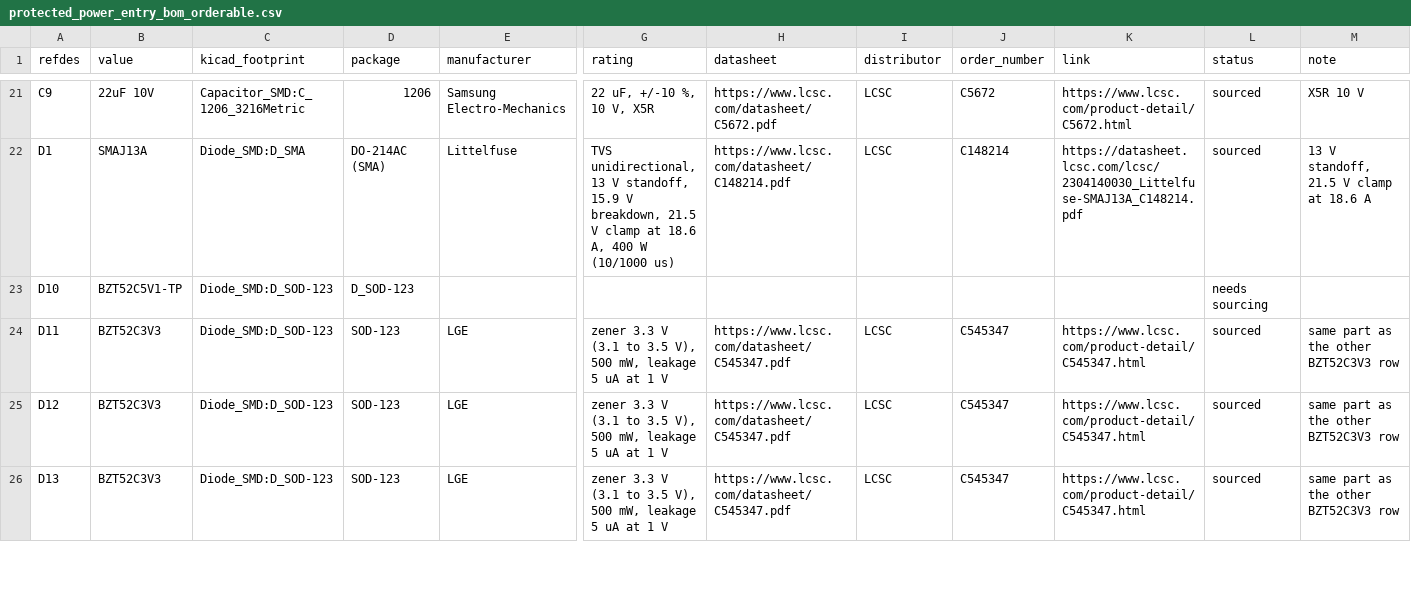
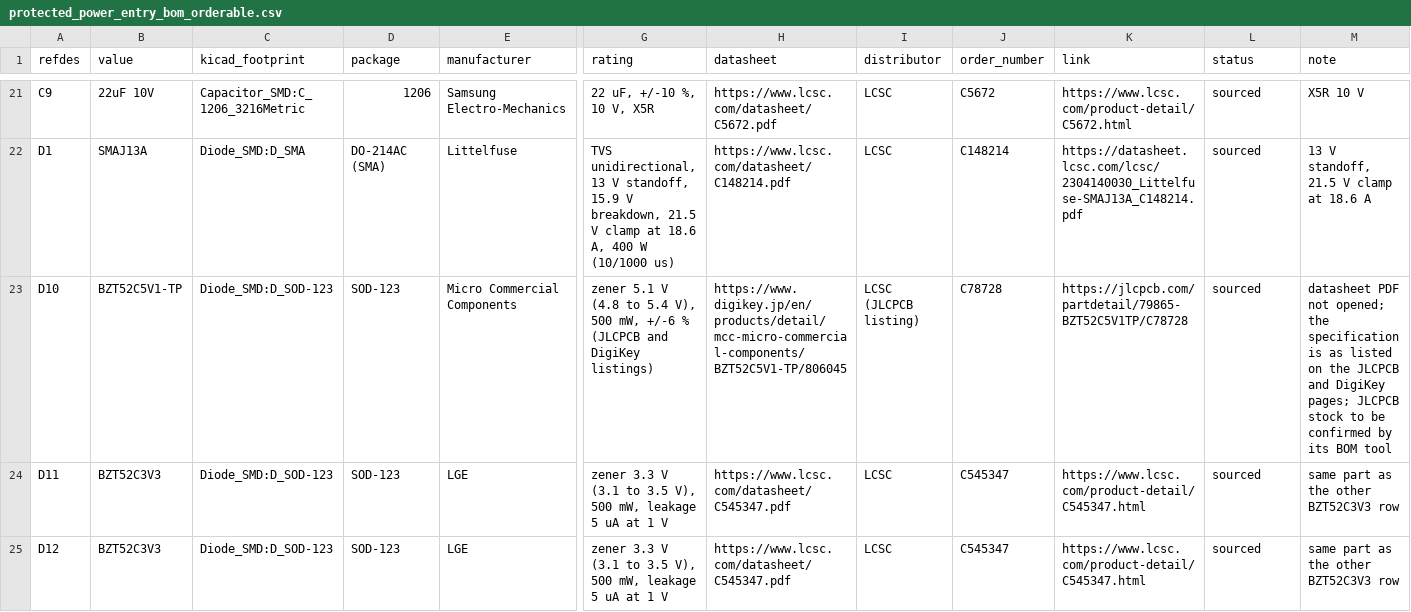
Before and after one commit to absmach/synth, a CSV file: qualification/class-a/protected-power-entry/fab/protected_power_entry_bom_orderable.csv, drawn as a sheet; only a part is shown, gaps mark what is left out; the shorter side is filled out with more unchanged rows; the diff covers the shown part only; the diff names each change by its address in the sheet, - before the commit and + after, or states it on an @@ line.

Commit message:
feat(qualification): case 3 regenerated on upstream/main 0ceb7b80, three identical exports, hash 76a311a42f, no fork pin

```diff
--- a/qualification/class-a/protected-power-entry/fab/protected_power_entry_bom_orderable.csv
+++ b/qualification/class-a/protected-power-entry/fab/protected_power_entry_bom_orderable.csv
-D23 (package): D_SOD-123
+D23 (package): SOD-123
-E23 (manufacturer): (empty)
+E23 (manufacturer): Micro Commercial Components
-G23 (rating): (empty)
+G23 (rating): zener 5.1 V (4.8 to 5.4 V), 500 mW, +/-6 % (JLCPCB and DigiKey listings)
-H23 (datasheet): (empty)
+H23 (datasheet): https://www.digikey.jp/en/products/detail/mcc-micro-commercial-components/BZT52C5V1-TP/806045
-I23 (distributor): (empty)
+I23 (distributor): LCSC (JLCPCB listing)
-J23 (order_number): (empty)
+J23 (order_number): C78728
-K23 (link): (empty)
+K23 (link): https://jlcpcb.com/partdetail/79865-BZT52C5V1TP/C78728
-L23 (status): needs sourcing
+L23 (status): sourced
-M23 (note): (empty)
+M23 (note): datasheet PDF not opened; the specification is as listed on the JLCPCB and DigiKey pages; JLCPCB stock to be confirmed by its BOM tool
```
Also changed, not shown: 9 edited cells elsewhere in this file, 18 other files.
